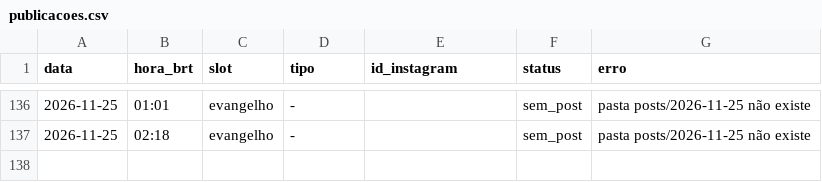
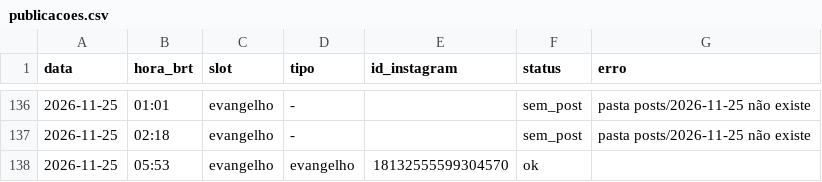
Before and after one commit to pedro-nascimento-line/acta-dei, a CSV file: log/publicacoes.csv, drawn as a sheet; only a part is shown, gaps mark what is left out; the diff names each change by its address in the sheet, - before the commit and + after, or states it on an @@ line.

```diff
--- a/log/publicacoes.csv
+++ b/log/publicacoes.csv
+row 138: 2026-11-25 | 05:53 | evangelho | evangelho | 18132555599304570 | ok
```
Also changed, not shown: 1 other file.
